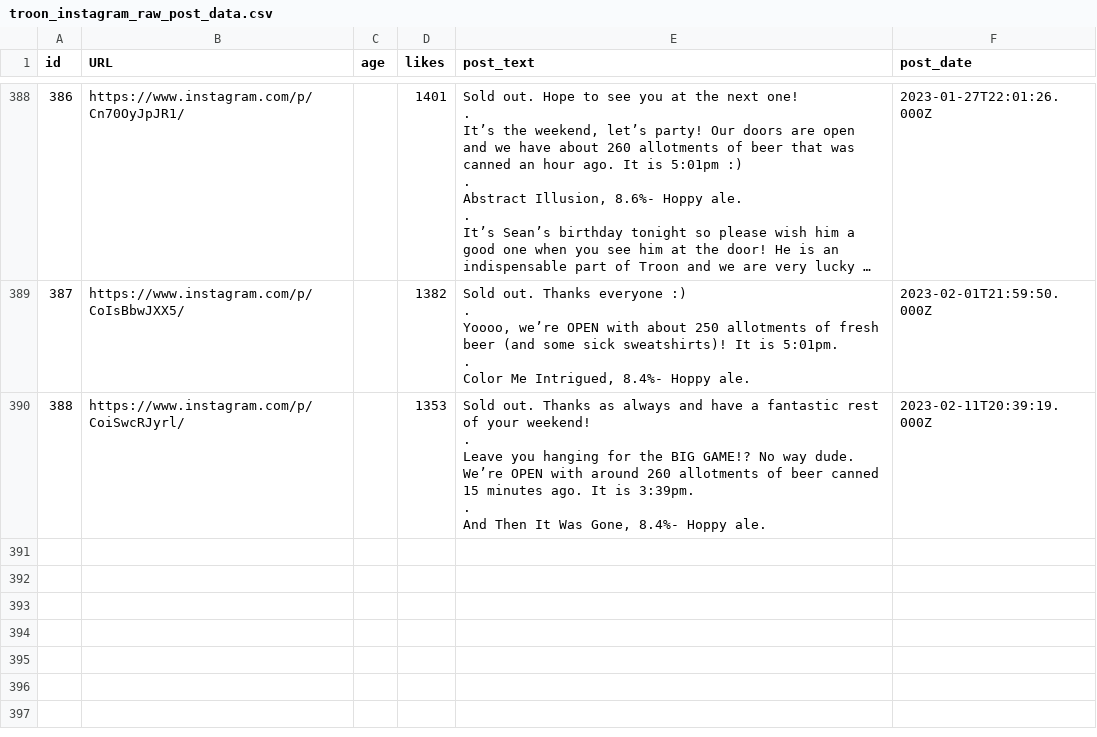
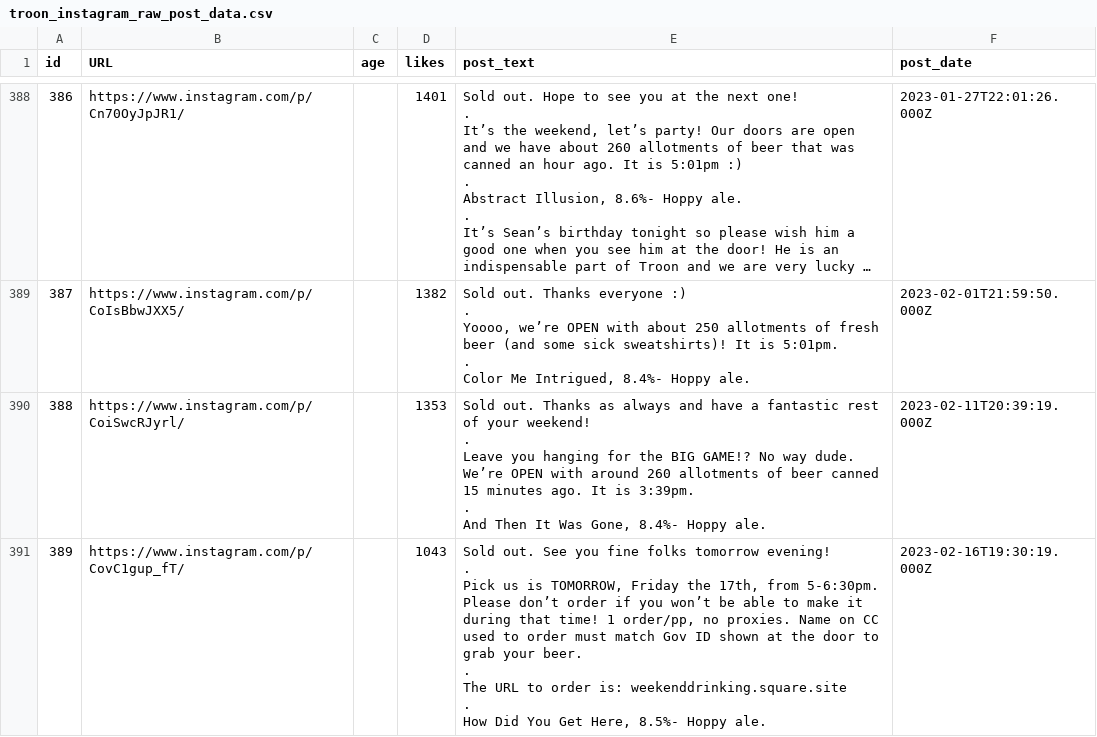
Before and after one commit to dmnapolitano/troon_release_prediction, a CSV file: troon_instagram_raw_post_data.csv, drawn as a sheet; only a part is shown, gaps mark what is left out; long unchanged cells end in ….

Commit message:
Another Troon release and updated predictions...hmmm...

```diff
--- a/troon_instagram_raw_post_data.csv
+++ b/troon_instagram_raw_post_data.csv
@@ -2794 +2794,14 @@ Leave you hanging for the BIG GAME!? No way dude. We’re OPEN with around 260 a
 And Then It Was Gone, 8.4%- Hoppy ale.",2023-02-11T20:39:19.000Z
+389,https://www.instagram.com/p/CovC1gup_fT/,,1043,"Sold out. See you fine folks tomorrow evening!
+
+.
+
+Pick us is TOMORROW, Friday the 17th, from 5-6:30pm. Please don’t order if you won’t be able to make it during that time! 1 order/pp, no proxies. Name on CC used to order must match Gov ID shown at the door to grab your beer.
+
+.
+
+The URL to order is: weekenddrinking.square.site
+
+.
+
+How Did You Get Here, 8.5%- Hoppy ale.",2023-02-16T19:30:19.000Z
```
Also changed, not shown: troon_instagram_clean_post_data.csv, troon_instagram_post_beer_attributes.csv, 2 other files.
